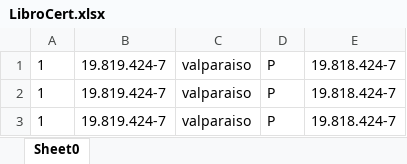
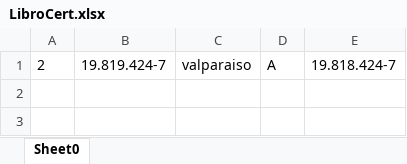
Before and after one commit to Pajero212/RegistroCivil2, an Excel workbook: LibroCert.xlsx, sheet Sheet0, drawn as a sheet; values as stored, in another font and other column widths than the file's, no borders; the diff names each change by its address in the sheet, - before the commit and + after, or states it on an @@ line.

```diff
--- a/LibroCert.xlsx (sheet Sheet0)
+++ b/LibroCert.xlsx (sheet Sheet0)
-A1: 1
+A1: 2
-D1: P
+D1: A
-row 2: 1 | 19.819.424-7 | valparaiso | P | 19.818.424-7
-row 3: 1 | 19.819.424-7 | valparaiso | P | 19.818.424-7
```
Also changed, not shown: LibroPersona.xlsx, 46 other files.
